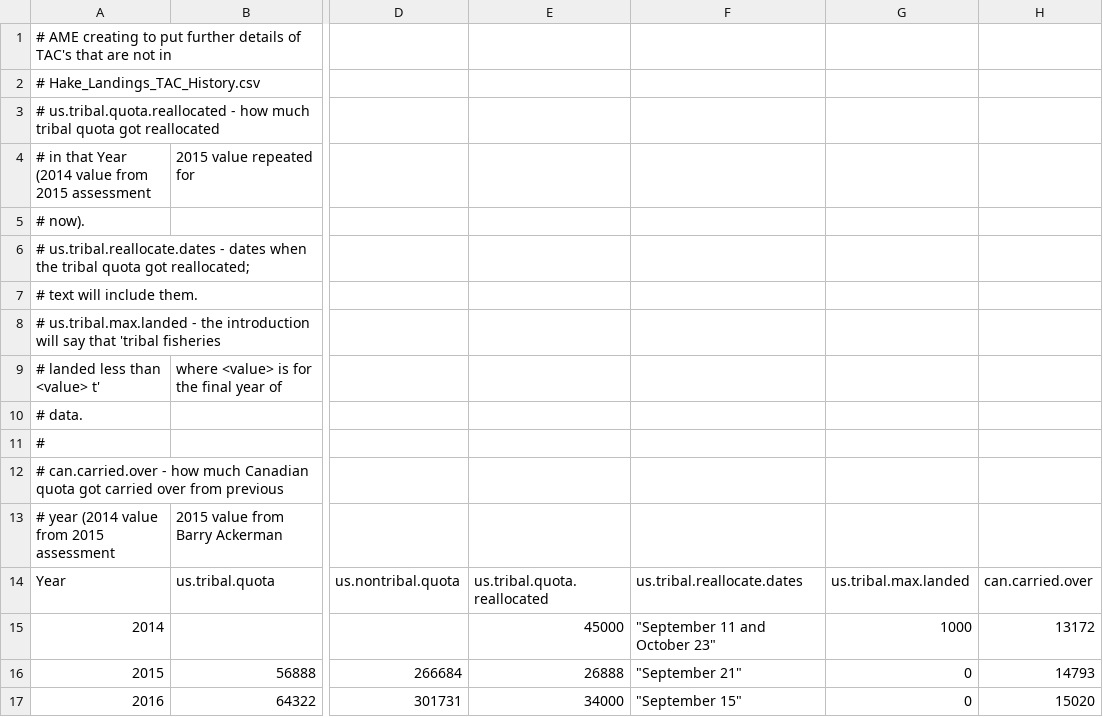
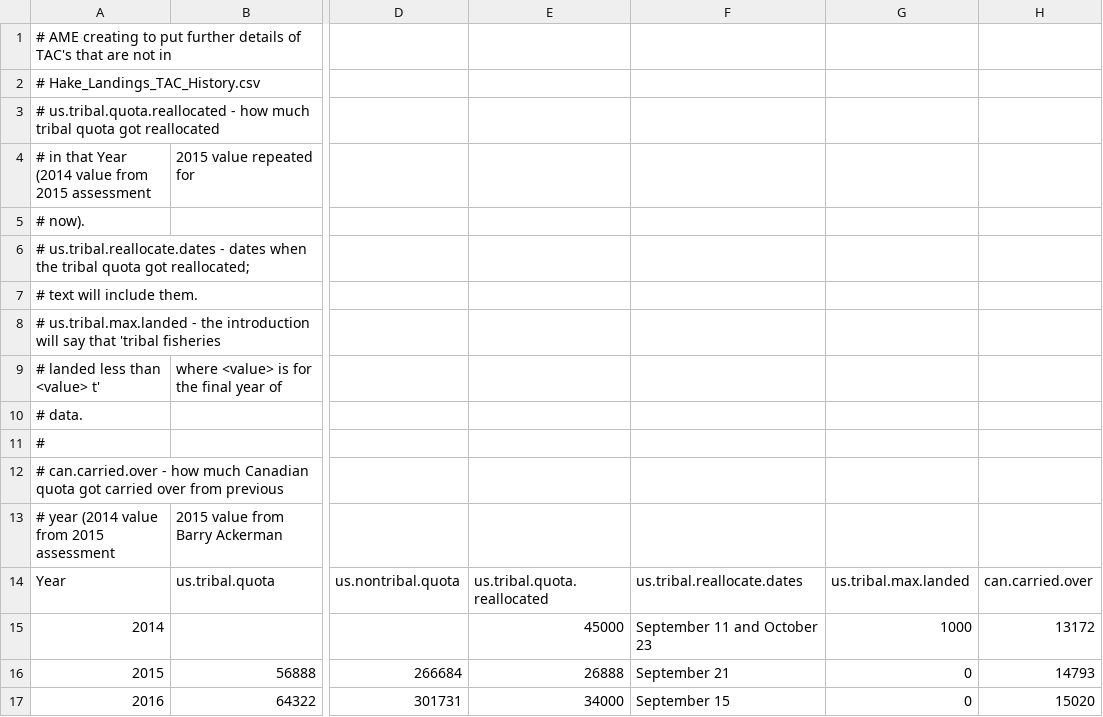
Before and after one commit to pacific-hake/hake-assessment, a CSV file: data/further-tac-details.csv, drawn as a sheet; only a part is shown, gaps mark what is left out; the diff names each change by its address in the sheet, - before the commit and + after, or states it on an @@ line.

Commit message:
More work on the Data presentation.

```diff
--- a/data/further-tac-details.csv
+++ b/data/further-tac-details.csv
-F15: "September 11 and October 23"
+F15: September 11 and October 23
-F16: "September 21"
+F16: September 21
-F17: "September 15"
+F17: September 15
```
Also changed, not shown: 1 other file.
